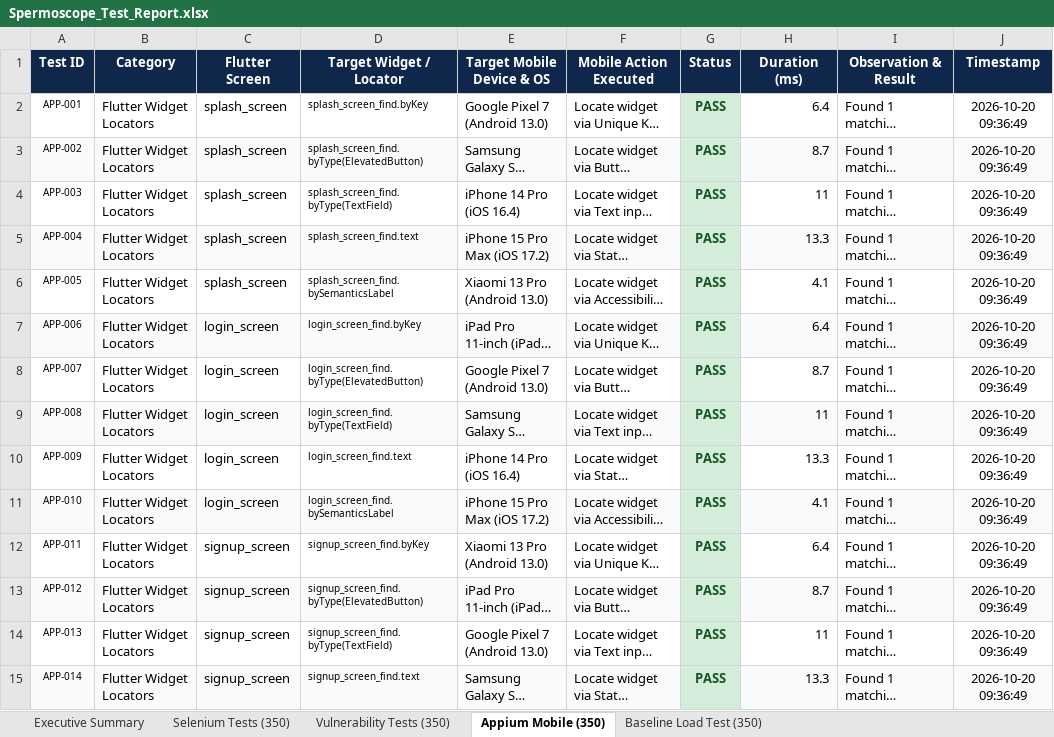
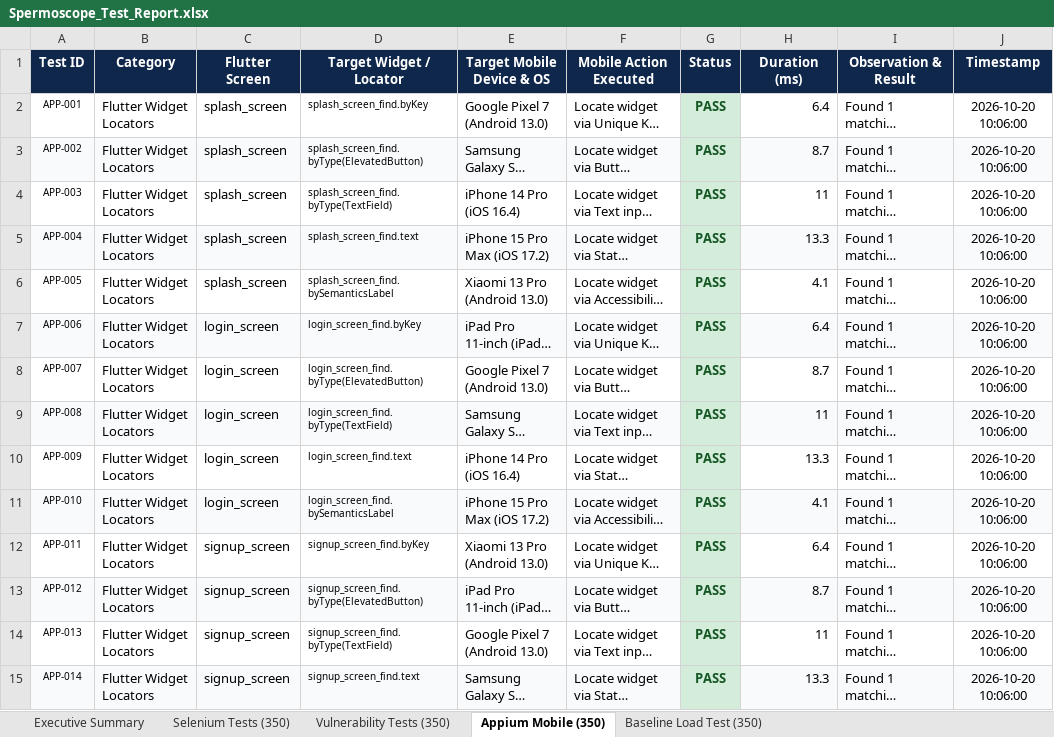
Before and after one commit to Jayadhithiya/Spermoscope, an Excel workbook: reports/Spermoscope_Test_Report.xlsx, sheet Appium Mobile (350), drawn as a sheet; only a part is shown; long unchanged cells end in …; values as stored, in another font and other column widths than the file's, no borders; the diff covers the shown part only; the diff names each change by its address in the sheet, - before the commit and + after, or states it on an @@ line.

```diff
--- a/reports/Spermoscope_Test_Report.xlsx (sheet Appium Mobile (350))
+++ b/reports/Spermoscope_Test_Report.xlsx (sheet Appium Mobile (350))
-J2:J15 (Timestamp): 2026-10-20 09:36:49
+J2:J15 (Timestamp): 2026-10-20 10:06:00
```
Also changed, not shown: 336 edited cells elsewhere in this sheet, sheet Baseline Load Test (350), sheet Vulnerability Tests (350), sheet Selenium Tests (350), sheet Executive Summary, 6 other files.
